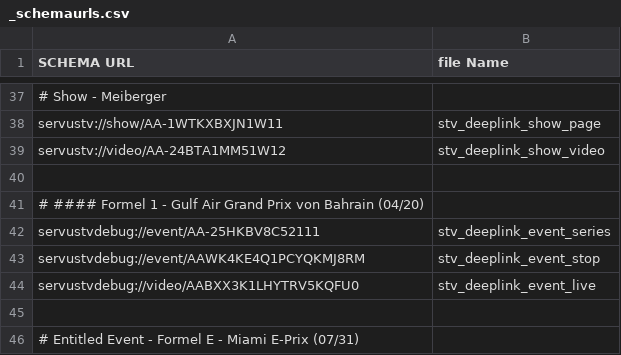
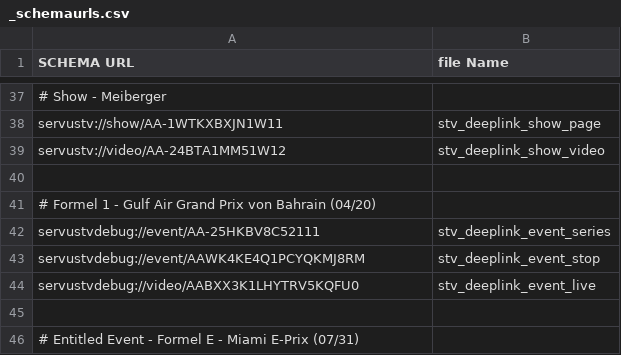
Before and after one commit to wcarey-ibeta/redbulltv, a CSV file: images/ios/deeplinks/_schemaurls.csv, drawn as a sheet; only a part is shown, gaps mark what is left out.

```diff
--- a/images/ios/deeplinks/_schemaurls.csv
+++ b/images/ios/deeplinks/_schemaurls.csv
@@ -40,3 +40,3 @@
 
-# #### Formel 1 - Gulf Air Grand Prix von Bahrain  (04/20)
+# Formel 1 - Gulf Air Grand Prix von Bahrain  (04/20)
 "servustvdebug://event/AA-25HKBV8C52111";"stv_deeplink_event_series"
```
Also changed, not shown: 1 other file.
